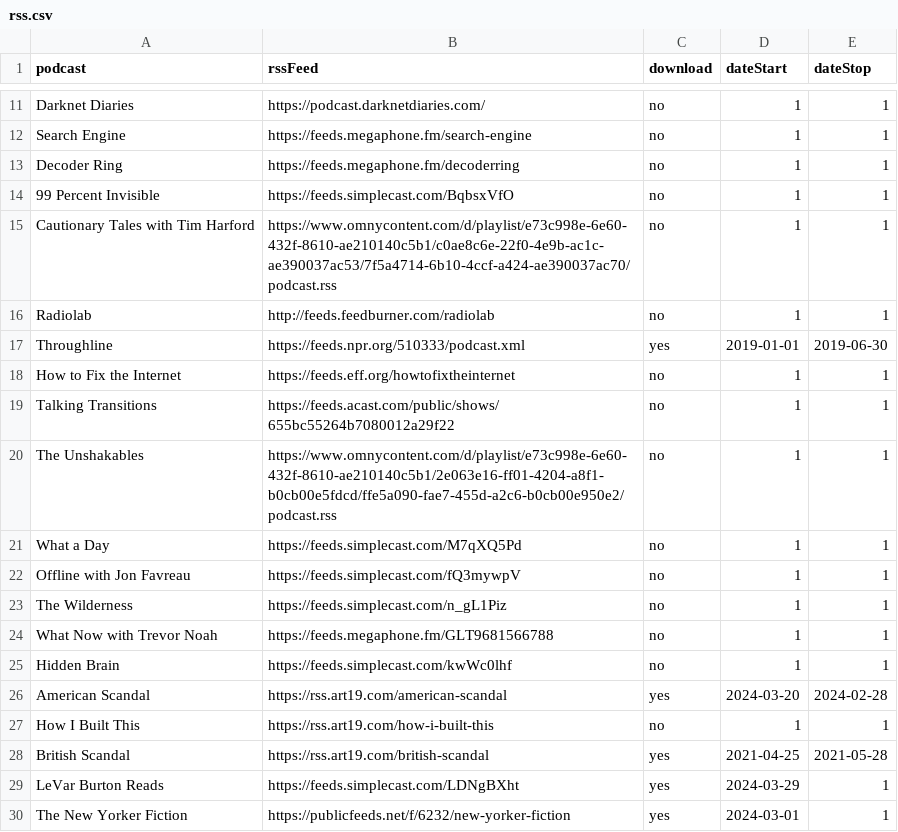
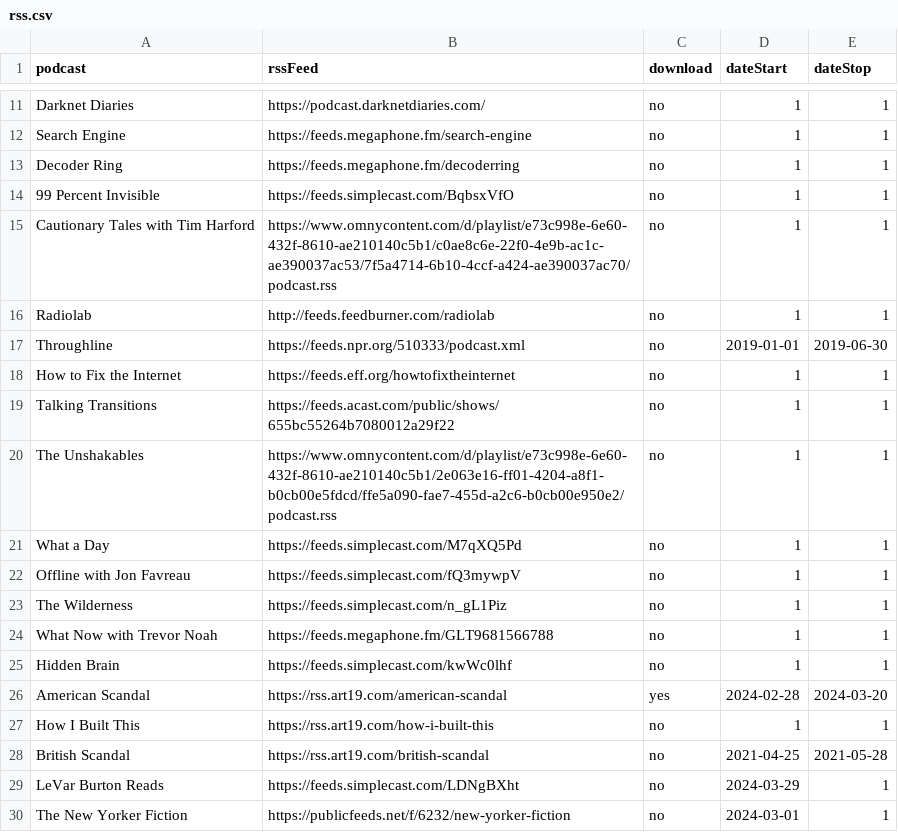
Before and after one commit to cybertrapped/powershell-download-podcasts, a CSV file: rss.csv, drawn as a sheet; only a part is shown, gaps mark what is left out.

Commit message:
Update rss.csv
Downloading episodes from 1 podcast

```diff
--- a/rss.csv
+++ b/rss.csv
@@ -16,3 +16,3 @@ Cautionary Tales with Tim Harford,https://www.omnycontent.com/d/playlist/e73c998
 Radiolab,http://feeds.feedburner.com/radiolab,no,1,1
-Throughline,https://feeds.npr.org/510333/podcast.xml,yes,2019-01-01,2019-06-30
+Throughline,https://feeds.npr.org/510333/podcast.xml,no,2019-01-01,2019-06-30
 How to Fix the Internet,https://feeds.eff.org/howtofixtheinternet,no,1,1
@@ -25,6 +25,6 @@ What Now with Trevor Noah,https://feeds.megaphone.fm/GLT9681566788,no,1,1
 Hidden Brain,https://feeds.simplecast.com/kwWc0lhf,no,1,1
-American Scandal,https://rss.art19.com/american-scandal,yes,2024-03-20,2024-02-28
+American Scandal,https://rss.art19.com/american-scandal,yes,2024-02-28,2024-03-20
 How I Built This,https://rss.art19.com/how-i-built-this,no,1,1
-British Scandal,https://rss.art19.com/british-scandal,yes,2021-04-25,2021-05-28
-LeVar Burton Reads,https://feeds.simplecast.com/LDNgBXht,yes,2024-03-29,1
-The New Yorker Fiction,https://publicfeeds.net/f/6232/new-yorker-fiction,yes,2024-03-01,1
+British Scandal,https://rss.art19.com/british-scandal,no,2021-04-25,2021-05-28
+LeVar Burton Reads,https://feeds.simplecast.com/LDNgBXht,no,2024-03-29,1
+The New Yorker Fiction,https://publicfeeds.net/f/6232/new-yorker-fiction,no,2024-03-01,1
```
